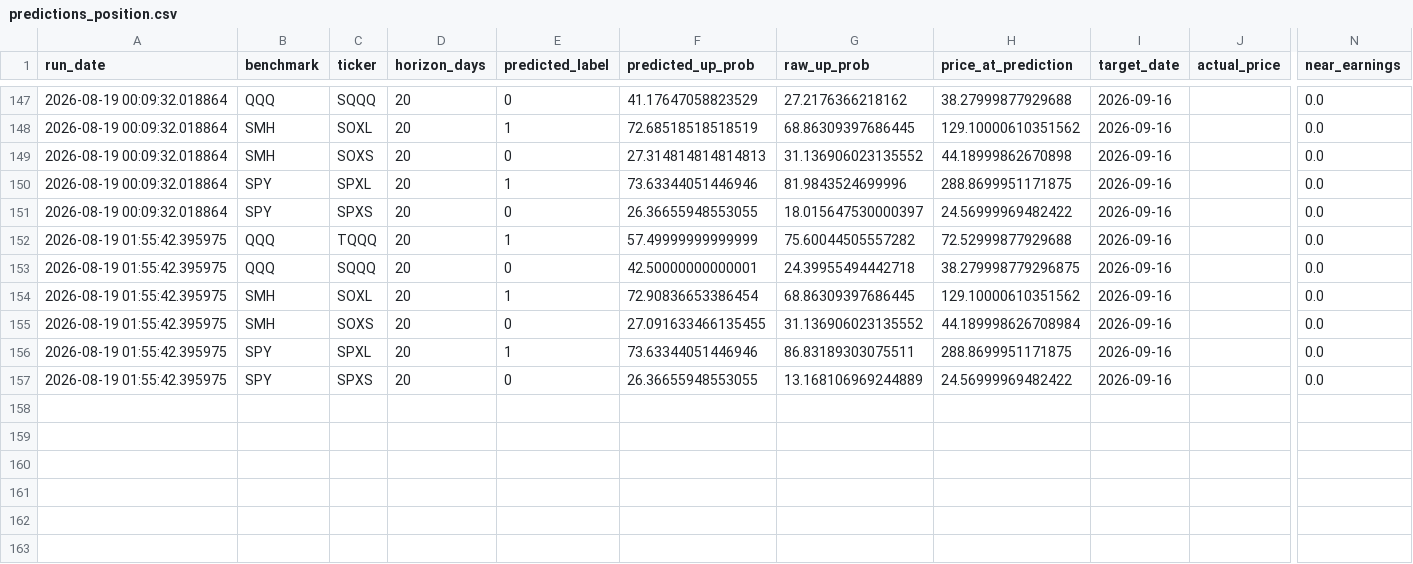
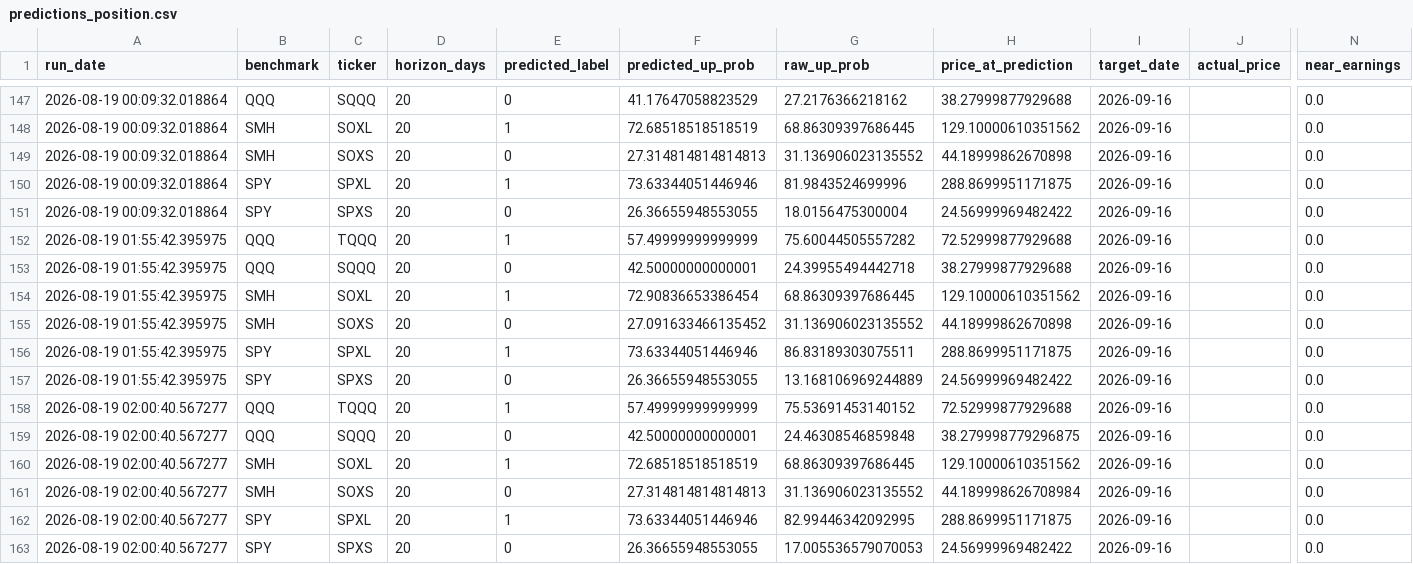
Before and after one commit to Battery2X/battery-predictor, a CSV file: logs/predictions_position.csv, drawn as a sheet; only a part is shown, gaps mark what is left out; rows hold the shown columns only; the diff names each change by its address in the sheet, - before the commit and + after, or states it on an @@ line.

```diff
--- a/logs/predictions_position.csv
+++ b/logs/predictions_position.csv
-G151 (raw_up_prob): 18.015647530000397
+G151 (raw_up_prob): 18.0156475300004
-H153 (price_at_prediction): 38.279998779296875
+H153 (price_at_prediction): 38.27999877929688
-F155 (predicted_up_prob): 27.091633466135455
+F155 (predicted_up_prob): 27.091633466135452
-H155 (price_at_prediction): 44.189998626708984
+H155 (price_at_prediction): 44.18999862670898
+row 158: 2026-08-19 02:00:40.567277 | QQQ | TQQQ | 20 | 1 | 57.49999999999999 | 75.53691453140152 | 72.52999877929688 | 2026-09-16 |  | 0.0
+row 159: 2026-08-19 02:00:40.567277 | QQQ | SQQQ | 20 | 0 | 42.50000000000001 | 24.46308546859848 | 38.279998779296875 | 2026-09-16 |  | 0.0
+row 160: 2026-08-19 02:00:40.567277 | SMH | SOXL | 20 | 1 | 72.68518518518519 | 68.86309397686445 | 129.10000610351562 | 2026-09-16 |  | 0.0
+row 161: 2026-08-19 02:00:40.567277 | SMH | SOXS | 20 | 0 | 27.314814814814813 | 31.136906023135552 | 44.189998626708984 | 2026-09-16 |  | 0.0
+row 162: 2026-08-19 02:00:40.567277 | SPY | SPXL | 20 | 1 | 73.63344051446946 | 82.99446342092995 | 288.8699951171875 | 2026-09-16 |  | 0.0
+row 163: 2026-08-19 02:00:40.567277 | SPY | SPXS | 20 | 0 | 26.36655948553055 | 17.005536579070053 | 24.56999969482422 | 2026-09-16 |  | 0.0
```
Also changed, not shown: logs/predictions_scalp.csv, logs/predictions_stock_position.csv, 3 other files.
